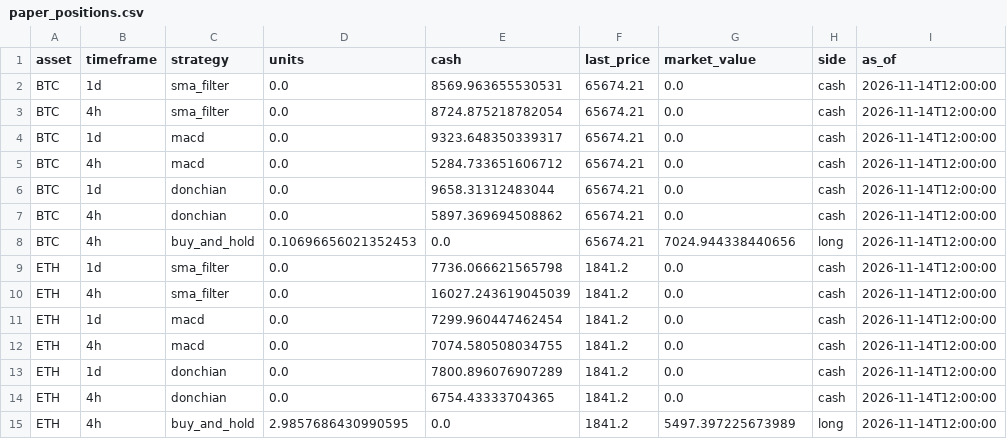
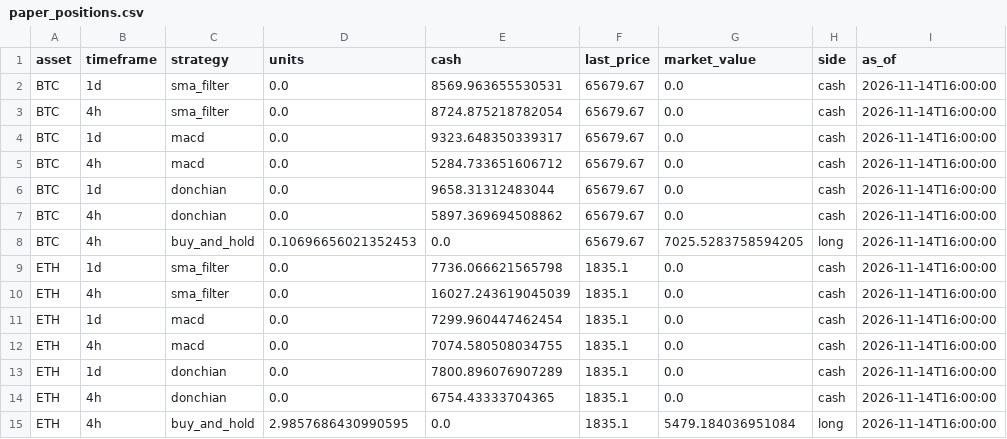
Before and after one commit to Pigger111-hub/Grok-trading, a CSV file: data/paper_positions.csv, drawn as a sheet.

```diff
--- a/data/paper_positions.csv
+++ b/data/paper_positions.csv
@@ -1,15 +1,15 @@
 asset,timeframe,strategy,units,cash,last_price,market_value,side,as_of
-BTC,1d,sma_filter,0.0,8569.963655530531,65674.21,0.0,cash,2026-11-14T12:00:00
-BTC,4h,sma_filter,0.0,8724.875218782054,65674.21,0.0,cash,2026-11-14T12:00:00
-BTC,1d,macd,0.0,9323.648350339317,65674.21,0.0,cash,2026-11-14T12:00:00
-BTC,4h,macd,0.0,5284.733651606712,65674.21,0.0,cash,2026-11-14T12:00:00
-BTC,1d,donchian,0.0,9658.31312483044,65674.21,0.0,cash,2026-11-14T12:00:00
-BTC,4h,donchian,0.0,5897.369694508862,65674.21,0.0,cash,2026-11-14T12:00:00
-BTC,4h,buy_and_hold,0.10696656021352453,0.0,65674.21,7024.944338440656,long,2026-11-14T12:00:00
-ETH,1d,sma_filter,0.0,7736.066621565798,1841.2,0.0,cash,2026-11-14T12:00:00
-ETH,4h,sma_filter,0.0,16027.243619045039,1841.2,0.0,cash,2026-11-14T12:00:00
-ETH,1d,macd,0.0,7299.960447462454,1841.2,0.0,cash,2026-11-14T12:00:00
-ETH,4h,macd,0.0,7074.580508034755,1841.2,0.0,cash,2026-11-14T12:00:00
-ETH,1d,donchian,0.0,7800.896076907289,1841.2,0.0,cash,2026-11-14T12:00:00
-ETH,4h,donchian,0.0,6754.43333704365,1841.2,0.0,cash,2026-11-14T12:00:00
-ETH,4h,buy_and_hold,2.9857686430990595,0.0,1841.2,5497.397225673989,long,2026-11-14T12:00:00
+BTC,1d,sma_filter,0.0,8569.963655530531,65679.67,0.0,cash,2026-11-14T16:00:00
+BTC,4h,sma_filter,0.0,8724.875218782054,65679.67,0.0,cash,2026-11-14T16:00:00
+BTC,1d,macd,0.0,9323.648350339317,65679.67,0.0,cash,2026-11-14T16:00:00
+BTC,4h,macd,0.0,5284.733651606712,65679.67,0.0,cash,2026-11-14T16:00:00
+BTC,1d,donchian,0.0,9658.31312483044,65679.67,0.0,cash,2026-11-14T16:00:00
+BTC,4h,donchian,0.0,5897.369694508862,65679.67,0.0,cash,2026-11-14T16:00:00
+BTC,4h,buy_and_hold,0.10696656021352453,0.0,65679.67,7025.5283758594205,long,2026-11-14T16:00:00
+ETH,1d,sma_filter,0.0,7736.066621565798,1835.1,0.0,cash,2026-11-14T16:00:00
+ETH,4h,sma_filter,0.0,16027.243619045039,1835.1,0.0,cash,2026-11-14T16:00:00
+ETH,1d,macd,0.0,7299.960447462454,1835.1,0.0,cash,2026-11-14T16:00:00
+ETH,4h,macd,0.0,7074.580508034755,1835.1,0.0,cash,2026-11-14T16:00:00
+ETH,1d,donchian,0.0,7800.896076907289,1835.1,0.0,cash,2026-11-14T16:00:00
+ETH,4h,donchian,0.0,6754.43333704365,1835.1,0.0,cash,2026-11-14T16:00:00
+ETH,4h,buy_and_hold,2.9857686430990595,0.0,1835.1,5479.184036951084,long,2026-11-14T16:00:00
```
Also changed, not shown: data/paper_trades.csv, 4 other files.
